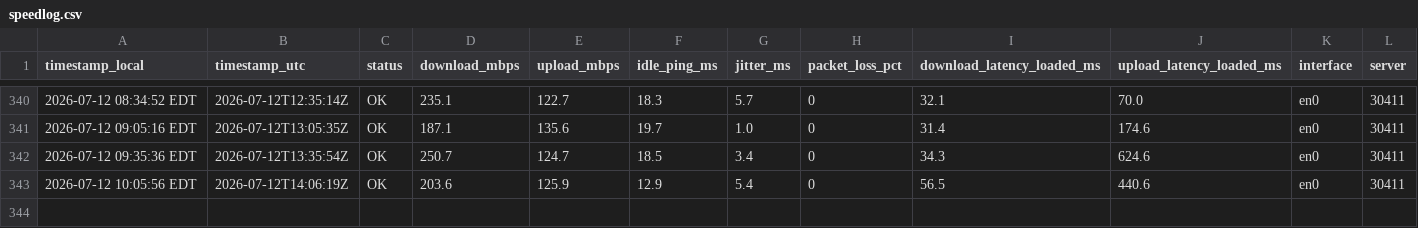
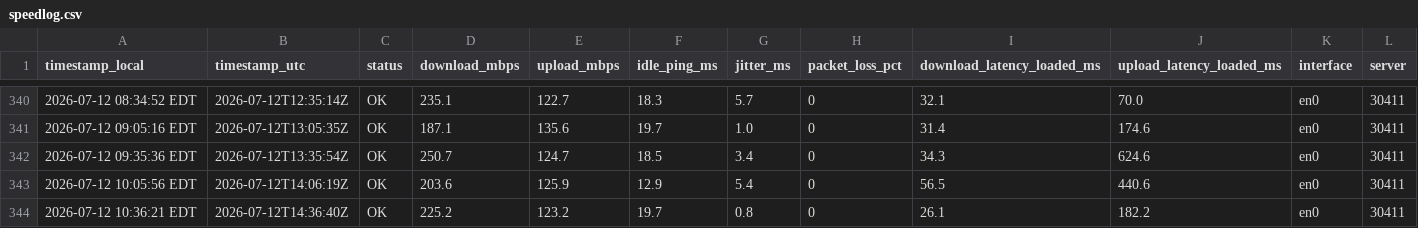
Before and after one commit to kmuigai/internet-speed-monitor, a CSV file: speedlog.csv, drawn as a sheet; only a part is shown, gaps mark what is left out; rows hold the shown columns only; the diff names each change by its address in the sheet, - before the commit and + after, or states it on an @@ line.

Commit message:
data 2026-07-12 10:36

```diff
--- a/speedlog.csv
+++ b/speedlog.csv
+row 344: 2026-07-12 10:36:21 EDT | 2026-07-12T14:36:40Z | OK | 225.2 | 123.2 | 19.7 | 0.8 | 0 | 26.1 | 182.2 | en0 | 30411
```
Also changed, not shown: 2 other files.
